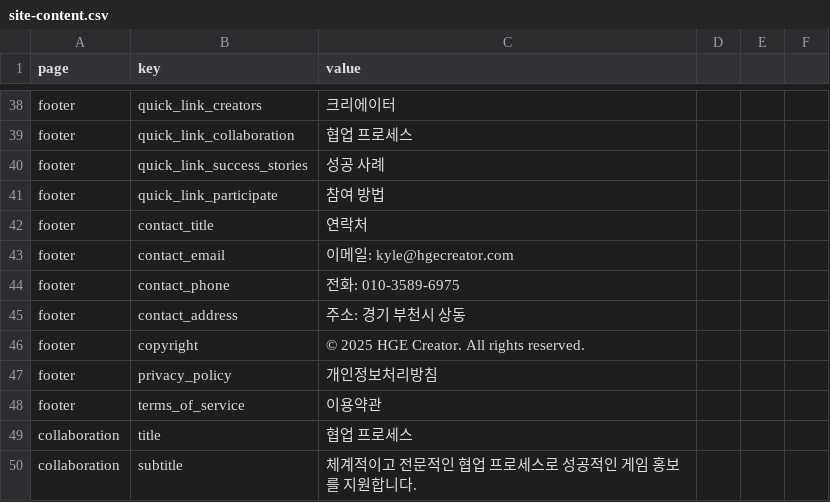
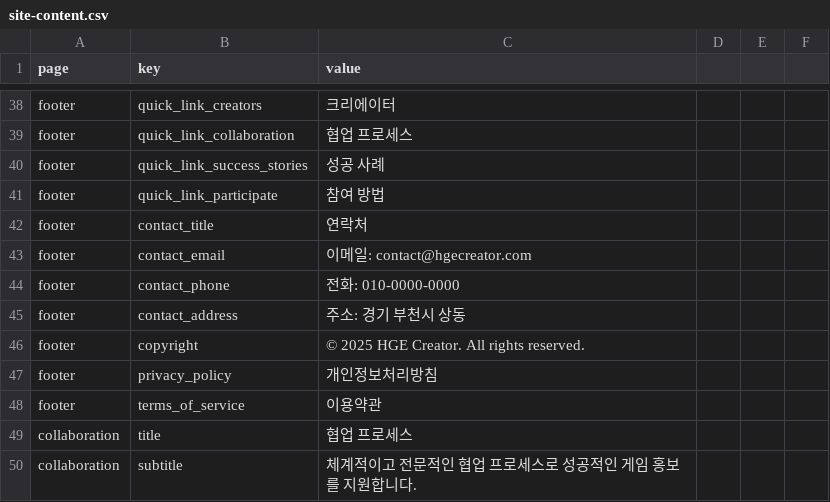
Before and after one commit to kjinwoo12/HGECreatorWeb, a CSV file: public/data/site-content.csv, drawn as a sheet; only a part is shown, gaps mark what is left out.

```diff
--- a/public/data/site-content.csv
+++ b/public/data/site-content.csv
@@ -42,4 +42,4 @@ footer,quick_link_participate,참여 방법
 footer,contact_title,연락처
-footer,contact_email,이메일: kyle@hgecreator.com
-footer,contact_phone,전화: 010-3589-6975
+footer,contact_email,이메일: contact@hgecreator.com
+footer,contact_phone,전화: 010-0000-0000
 footer,contact_address,주소: 경기 부천시 상동
```
Also changed, not shown: public/data/en/site-content.csv, public/data/jp/site-content.csv.
